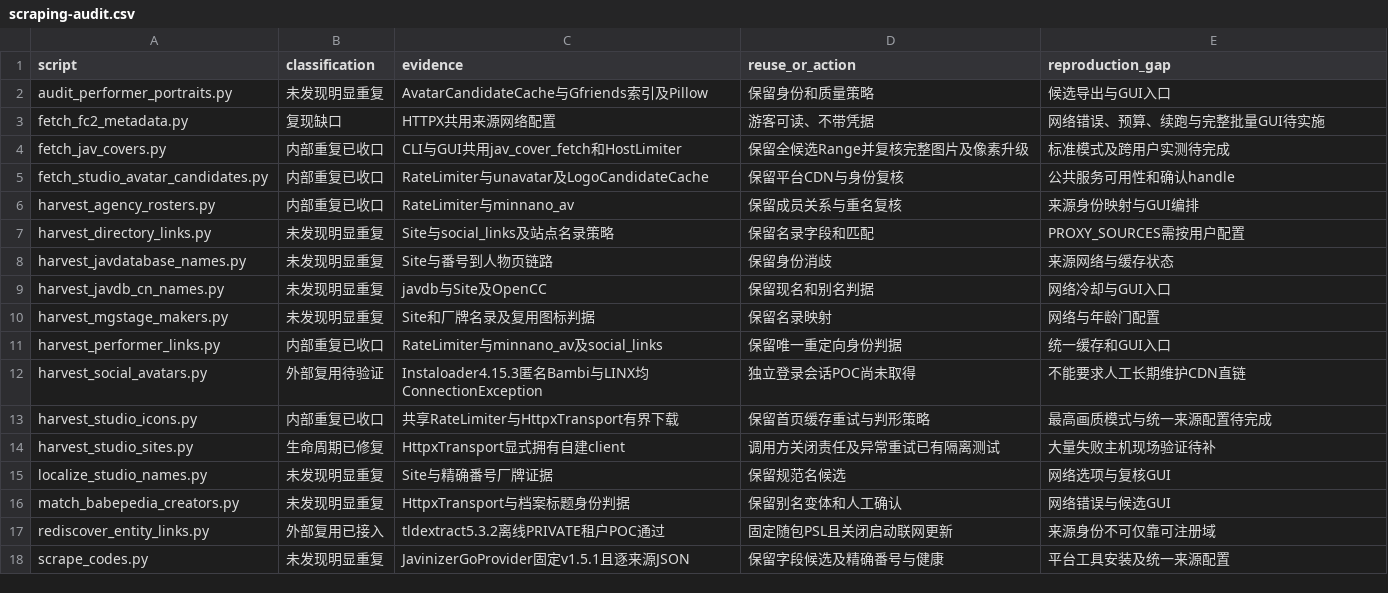
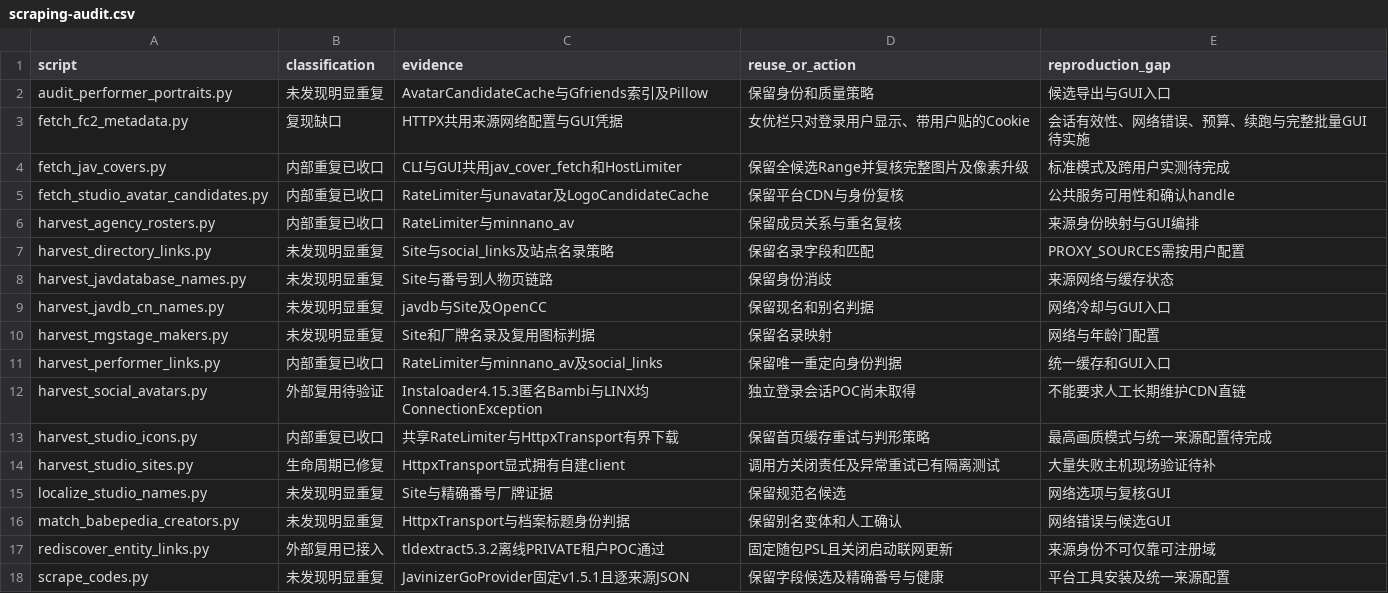
Before and after one commit to longmeidao/peach, a CSV file: docs/scraping-audit.csv, drawn as a sheet.

```diff
--- a/docs/scraping-audit.csv
+++ b/docs/scraping-audit.csv
@@ -2,3 +2,3 @@ script,classification,evidence,reuse_or_action,reproduction_gap
 audit_performer_portraits.py,未发现明显重复,AvatarCandidateCache与Gfriends索引及Pillow,保留身份和质量策略,候选导出与GUI入口
-fetch_fc2_metadata.py,复现缺口,HTTPX共用来源网络配置,游客可读、不带凭据,网络错误、预算、续跑与完整批量GUI待实施
+fetch_fc2_metadata.py,复现缺口,HTTPX共用来源网络配置与GUI凭据,女优栏只对登录用户显示、带用户贴的Cookie,会话有效性、网络错误、预算、续跑与完整批量GUI待实施
 fetch_jav_covers.py,内部重复已收口,CLI与GUI共用jav_cover_fetch和HostLimiter,保留全候选Range并复核完整图片及像素升级,标准模式及跨用户实测待完成
```
Also changed, not shown: 10 other files.
